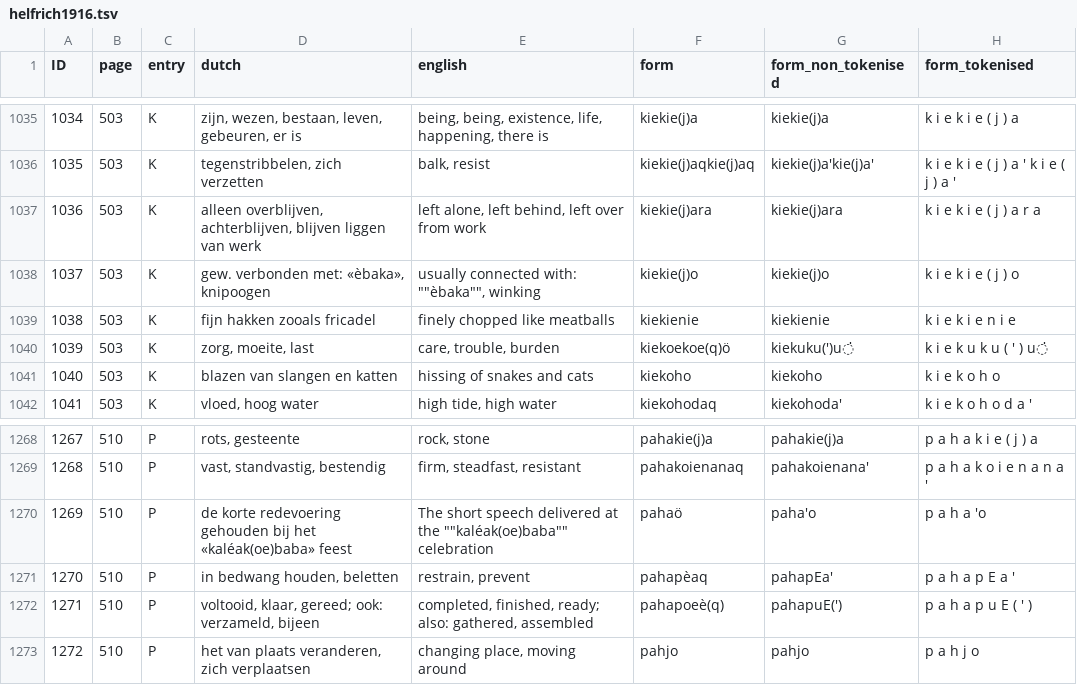
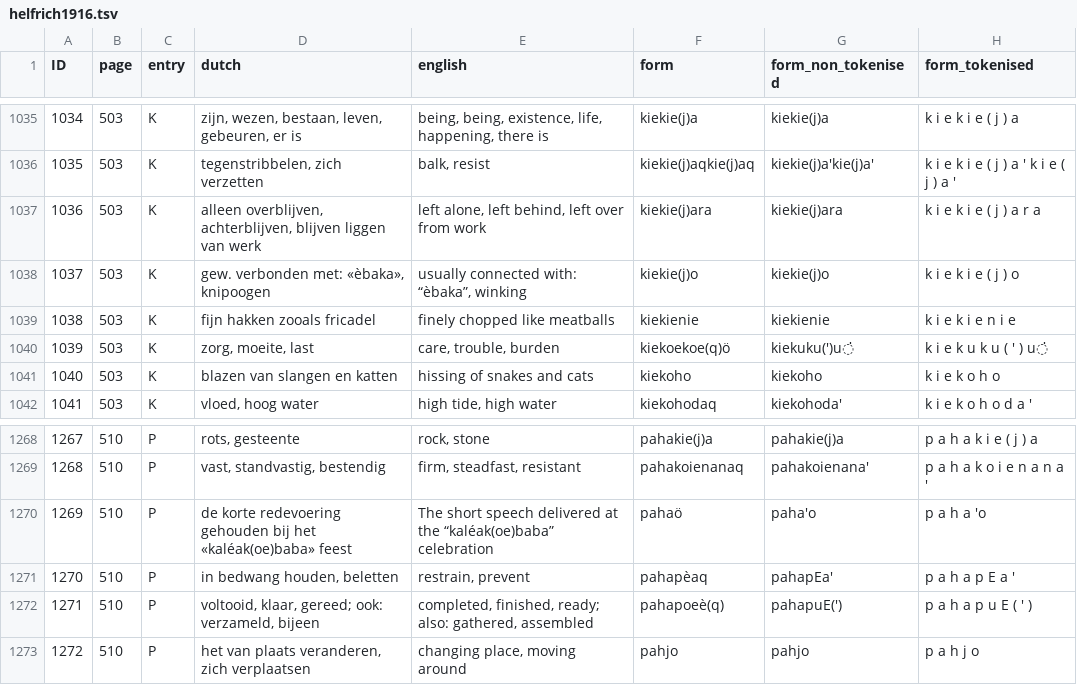
Before and after one commit to engganolang/helfrich-1916-wordlist, a TSV file: data/helfrich1916.tsv, drawn as a sheet; only a part is shown, gaps mark what is left out; the diff covers the shown part only; the diff names each change by its address in the sheet, - before the commit and + after, or states it on an @@ line.

```diff
--- a/data/helfrich1916.tsv
+++ b/data/helfrich1916.tsv
-E1038 (english): usually connected with: ""èbaka"", winking
+E1038 (english): usually connected with: “èbaka”, winking
-E1270 (english): …at the ""kaléak(oe)baba"" celebration
+E1270 (english): …at the “kaléak(oe)baba” celebration
```
Also changed, not shown: 6 edited cells elsewhere in this file, 1 other file.
